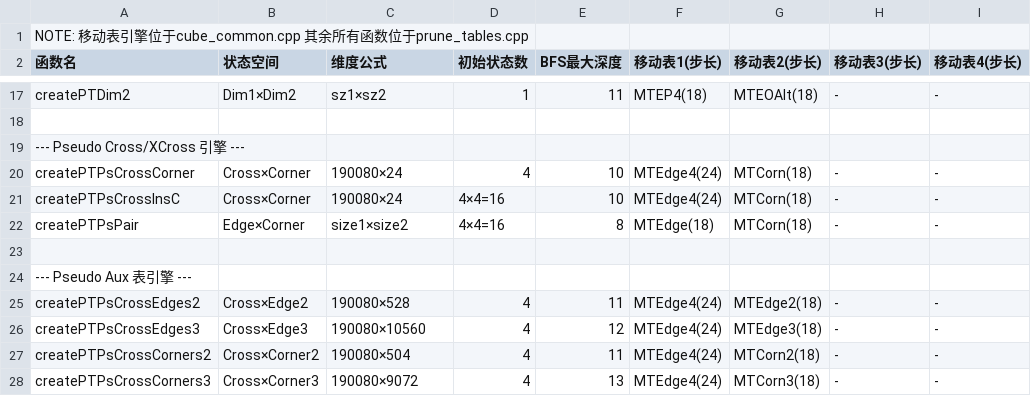
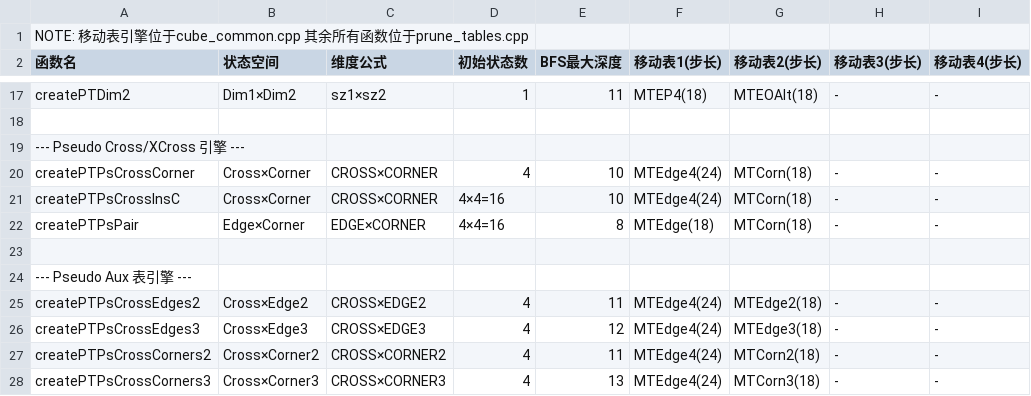
Before and after one commit to RuiminYan/solver, a CSV file: create_functions.csv, drawn as a sheet; only a part is shown, gaps mark what is left out; the diff names each change by its address in the sheet, - before the commit and + after, or states it on an @@ line.

Commit message:
Update create_functions.csv dimension formulas with StateSpace constant names

```diff
--- a/create_functions.csv
+++ b/create_functions.csv
-C20:C21 (维度公式): 190080×24
+C20:C21 (维度公式): CROSS×CORNER
-C22 (维度公式): size1×size2
+C22 (维度公式): EDGE×CORNER
-C25 (维度公式): 190080×528
+C25 (维度公式): CROSS×EDGE2
-C26 (维度公式): 190080×10560
+C26 (维度公式): CROSS×EDGE3
-C27 (维度公式): 190080×504
+C27 (维度公式): CROSS×CORNER2
-C28 (维度公式): 190080×9072
+C28 (维度公式): CROSS×CORNER3
```
